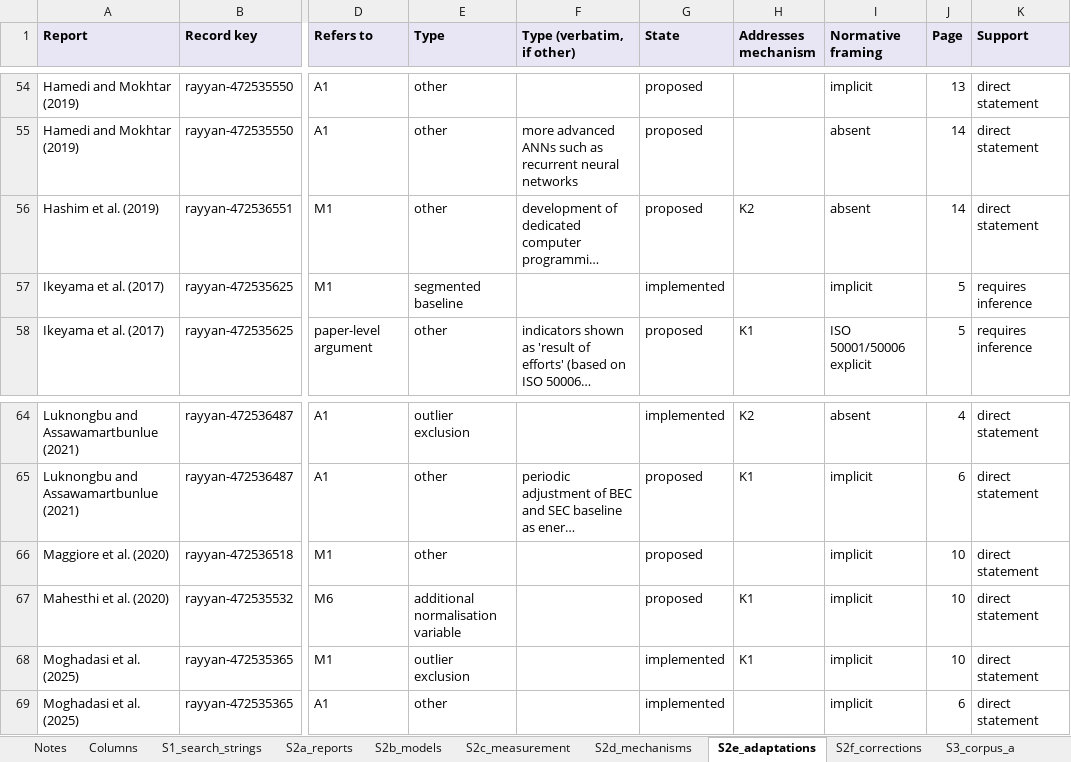
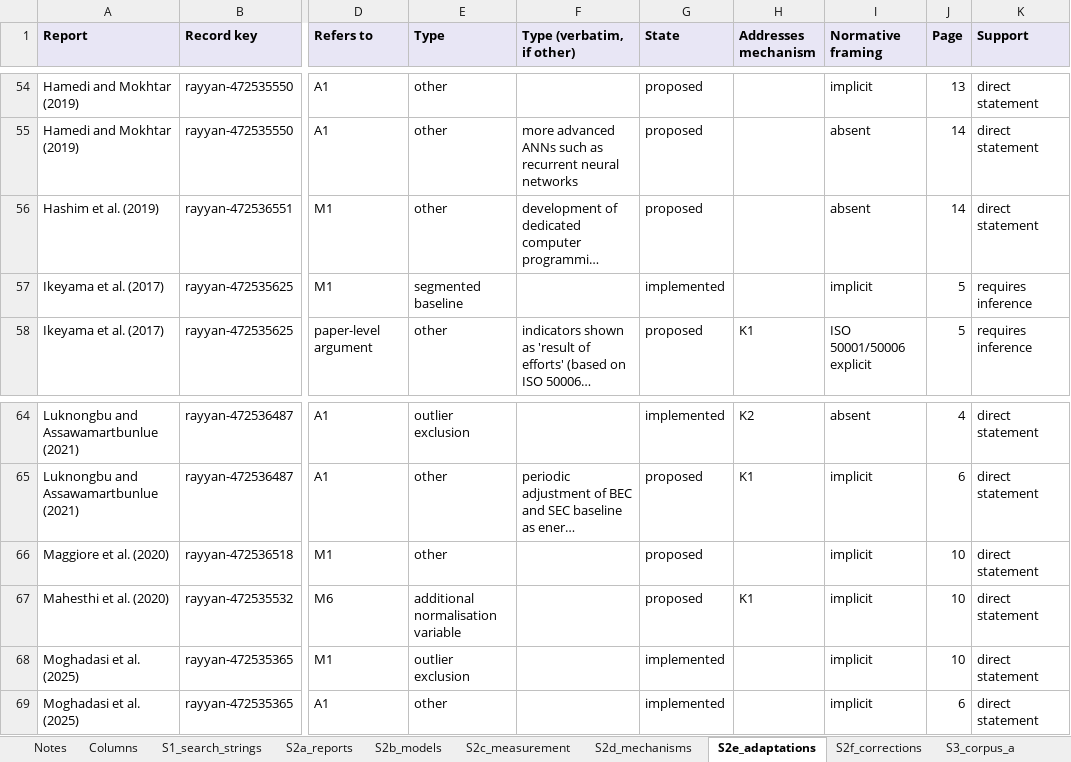
Before and after one commit to BRibeiro-Eng/energy-baseline-scoping-review, an Excel workbook: results/supplementary/Supplementary_Tables_S1-S3.xlsx, sheet S2e_adaptations, drawn as a sheet; only a part is shown, gaps mark what is left out; long unchanged cells end in …; values as stored, in another font and other column widths than the file's, no borders; the diff names each change by its address in the sheet, - before the commit and + after, or states it on an @@ line.

```diff
--- a/results/supplementary/Supplementary_Tables_S1-S3.xlsx (sheet S2e_adaptations)
+++ b/results/supplementary/Supplementary_Tables_S1-S3.xlsx (sheet S2e_adaptations)
-H56 (Addresses mechanism): K2
+H56 (Addresses mechanism): (empty)
-H68 (Addresses mechanism): K1
+H68 (Addresses mechanism): (empty)
```
Also changed, not shown: sheet S2f_corrections, sheet Columns, 16 other files.
